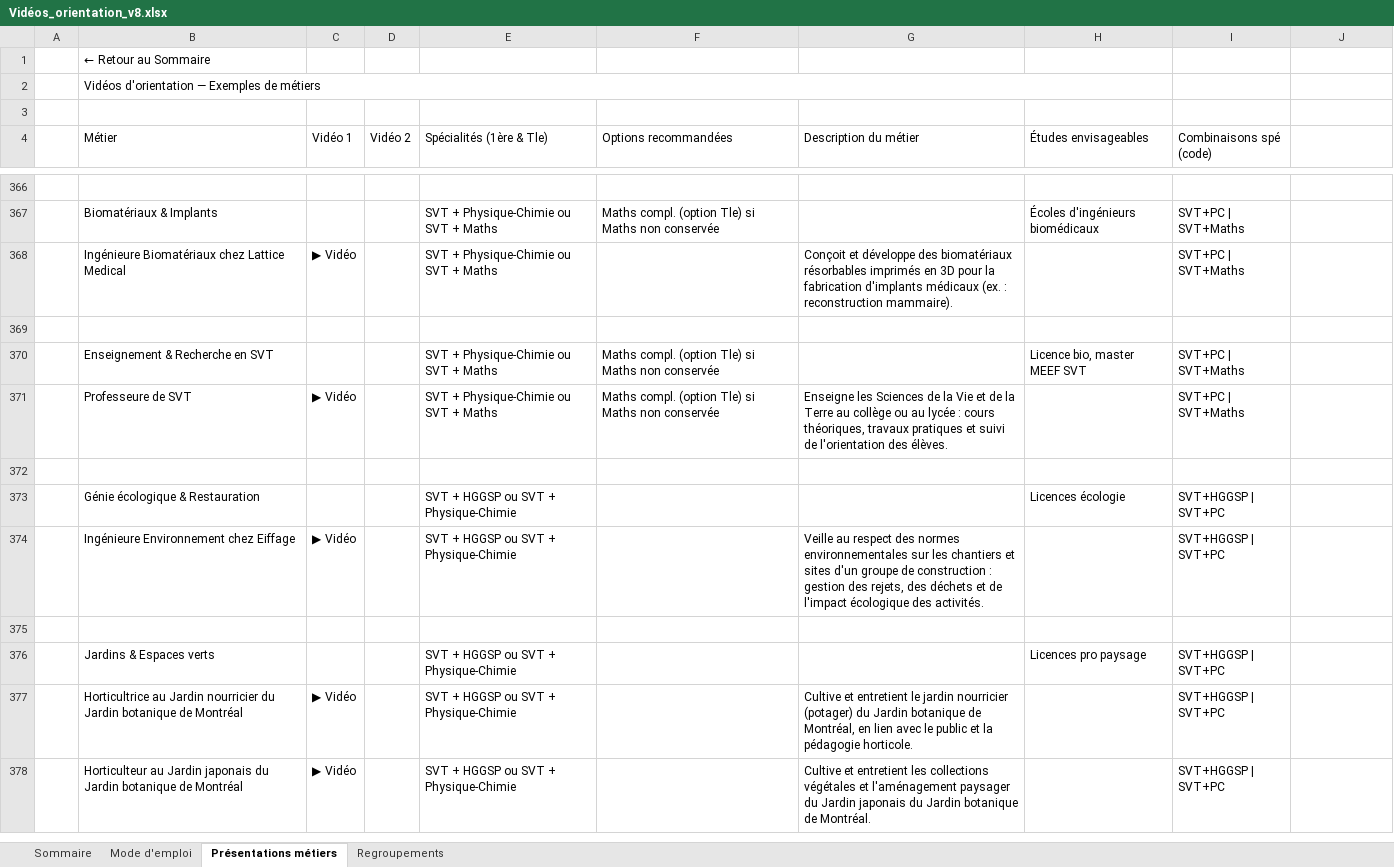
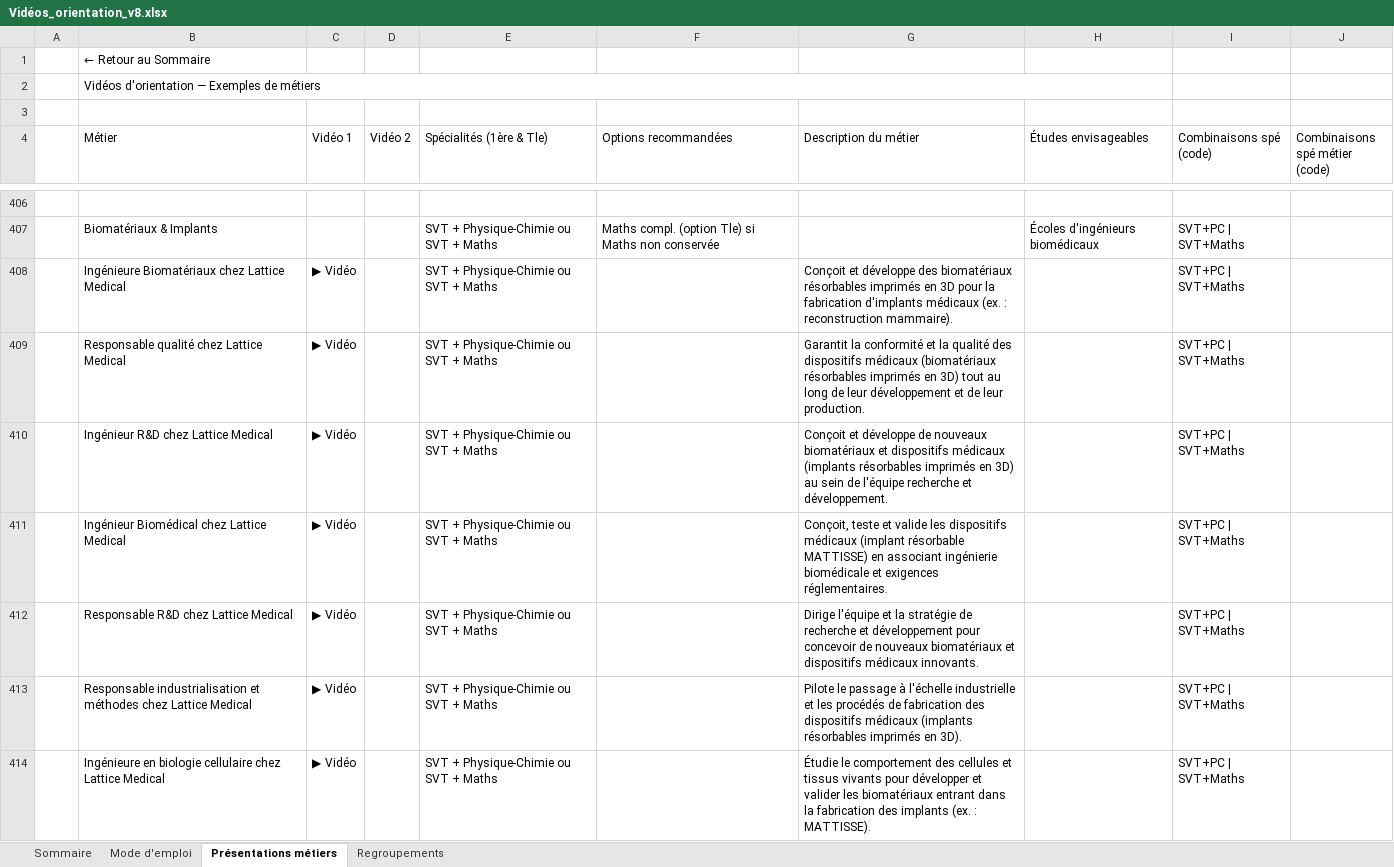
Before and after one commit to OrientationSVT/videos-orientation-svt, an Excel workbook: Vidéos_orientation_v8.xlsx, sheet Présentations métiers, drawn as a sheet; only a part is shown, gaps mark what is left out; the shorter side is filled out with more unchanged rows; values as stored, in another font and other column widths than the file's, no cell formats; charts and pictures not drawn; the diff covers the shown part only; the diff names each change by its address in the sheet, - before the commit and + after, or states it on an @@ line.

Commit message:
Add files via upload

```diff
--- a/Vidéos_orientation_v8.xlsx (sheet Présentations métiers)
+++ b/Vidéos_orientation_v8.xlsx (sheet Présentations métiers)
-J4: (empty)
+J4: Combinaisons spé métier (code)
+row 409:  | Responsable qualité chez Lattice Medical | ▶ Vidéo |  | SVT + Physique-Chimie ou SVT + Maths |  | Garantit la conformité et la qualité des dispositifs médicaux (biomatériaux résorbables imprimés en 3D) tout au long de leur développement et de leur production. |  | SVT+PC | SVT+Maths
+row 410:  | Ingénieur R&D chez Lattice Medical | ▶ Vidéo |  | SVT + Physique-Chimie ou SVT + Maths |  | Conçoit et développe de nouveaux biomatériaux et dispositifs médicaux (implants résorbables imprimés en 3D) au sein de l'équipe recherche et développement. |  | SVT+PC | SVT+Maths
+row 411:  | Ingénieur Biomédical chez Lattice Medical | ▶ Vidéo |  | SVT + Physique-Chimie ou SVT + Maths |  | Conçoit, teste et valide les dispositifs médicaux (implant résorbable MATTISSE) en associant ingénierie biomédicale et exigences réglementaires. |  | SVT+PC | SVT+Maths
+row 412:  | Responsable R&D chez Lattice Medical | ▶ Vidéo |  | SVT + Physique-Chimie ou SVT + Maths |  | Dirige l'équipe et la stratégie de recherche et développement pour concevoir de nouveaux biomatériaux et dispositifs médicaux innovants. |  | SVT+PC | SVT+Maths
+row 413:  | Responsable industrialisation et méthodes chez Lattice Medical | ▶ Vidéo |  | SVT + Physique-Chimie ou SVT + Maths |  | Pilote le passage à l'échelle industrielle et les procédés de fabrication des dispositifs médicaux (implants résorbables imprimés en 3D). |  | SVT+PC | SVT+Maths
+row 414:  | Ingénieure en biologie cellulaire chez Lattice Medical | ▶ Vidéo |  | SVT + Physique-Chimie ou SVT + Maths |  | Étudie le comportement des cellules et tissus vivants pour développer et valider les biomatériaux entrant dans la fabrication des implants (ex. : MATTISSE). |  | SVT+PC | SVT+Maths
```
Also changed, not shown: 56 added rows and 19 edited cells elsewhere in this sheet, sheet Regroupements, sheet Sommaire, cell formats, formulas that keep their value.
